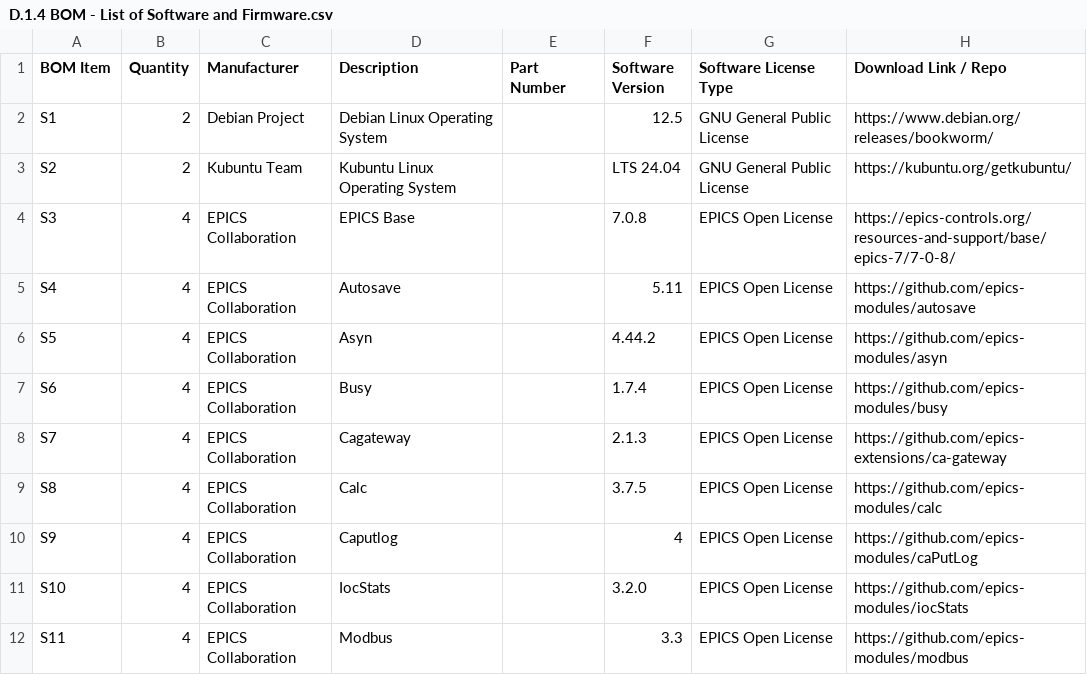
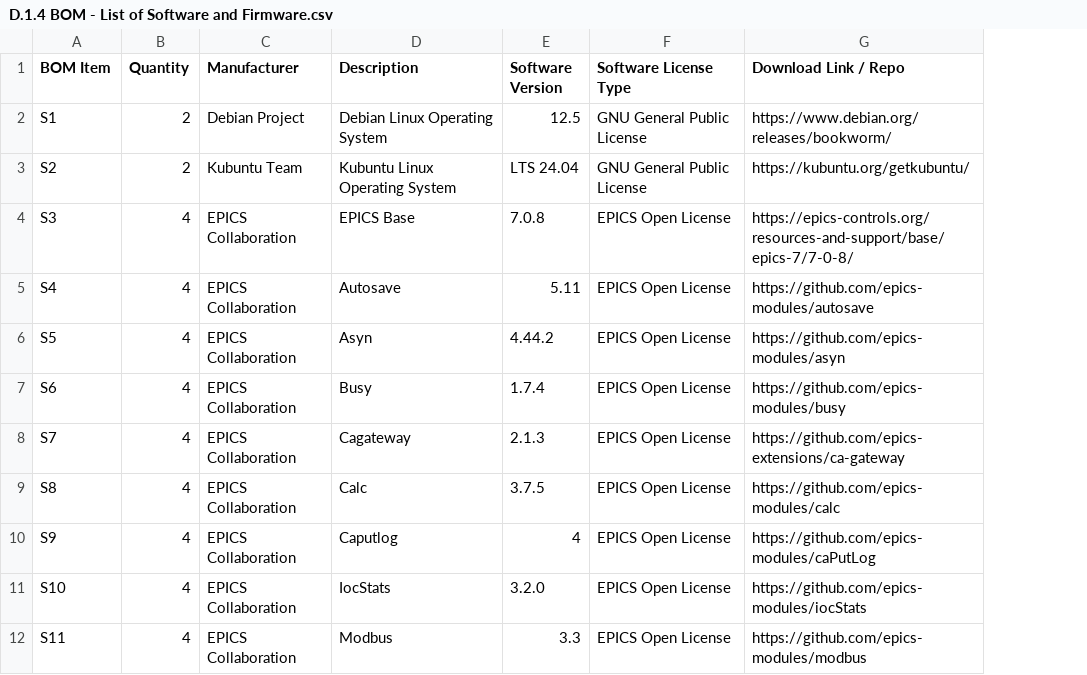
Before and after one commit to osprey-dcs/grc-atf-fdas, a CSV file: D.1.4 BOM - List of Software and Firmware.csv, drawn as a sheet; only a part is shown; the diff names each change by its address in the sheet, - before the commit and + after, or states it on an @@ line.

Commit message:
Remove Part Number column

```diff
--- a/D.1.4 BOM - List of Software and Firmware.csv
+++ b/D.1.4 BOM - List of Software and Firmware.csv
-column E (Part Number), empty
```
